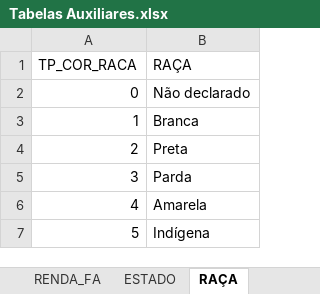
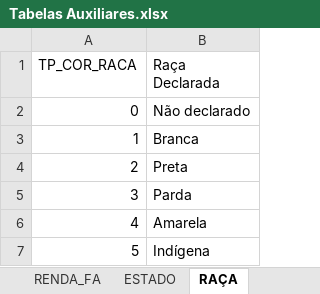
Before and after one commit to leandric/Enem_2019, an Excel workbook: ANALISE/Tabelas Auxiliares.xlsx, sheet RAÇA, drawn as a sheet; values as stored, in another font and other column widths than the file's, no borders; table styles not drawn; the diff names each change by its address in the sheet, - before the commit and + after, or states it on an @@ line.

```diff
--- a/ANALISE/Tabelas Auxiliares.xlsx (sheet RAÇA)
+++ b/ANALISE/Tabelas Auxiliares.xlsx (sheet RAÇA)
-B1: RAÇA
+B1: Raça Declarada
```
Also changed, not shown: sheet Idade, sheet PRESENCA_HUMANAS, sheet PRESENCA_LINGUAGEM, sheet Sexo, sheet PRESENCA_NATUREZA, sheet LINGUAGEM_ESCOLHIDA, 6 more sheets, 1 other file.
